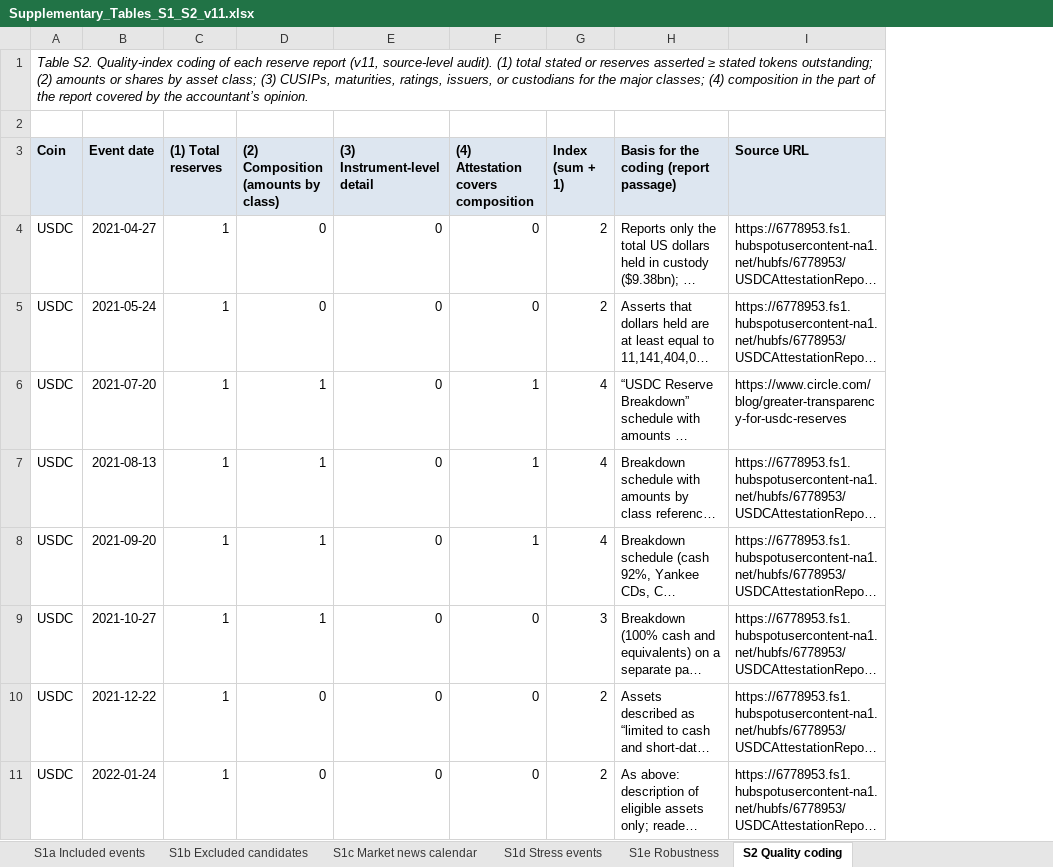
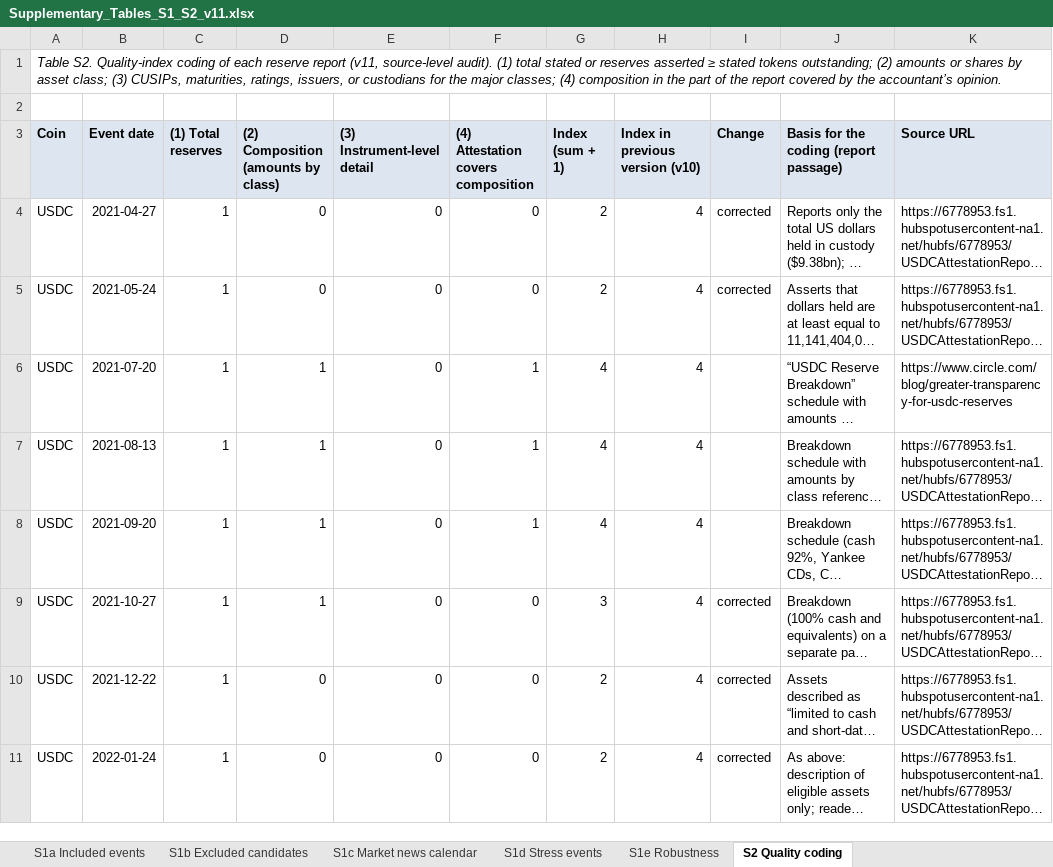
Before and after one commit to beingham/stablecoin, an Excel workbook: Supplementary_Tables_S1_S2_v11.xlsx, sheet S2 Quality coding, drawn as a sheet; only a part is shown; long unchanged cells end in …; values as stored, in another font and other column widths than the file's, no borders; the diff names each change by its address in the sheet, - before the commit and + after, or states it on an @@ line.

```diff
--- a/Supplementary_Tables_S1_S2_v11.xlsx (sheet S2 Quality coding)
+++ b/Supplementary_Tables_S1_S2_v11.xlsx (sheet S2 Quality coding)
+column H (Index in previous version (v10)), rows 4-11: all 4
+column I (Change), rows 4-11: corrected | corrected |  |  |  | corrected | corrected | corrected
```
